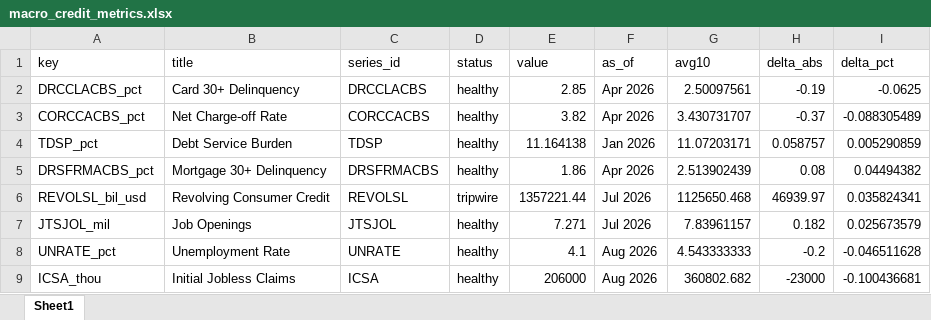
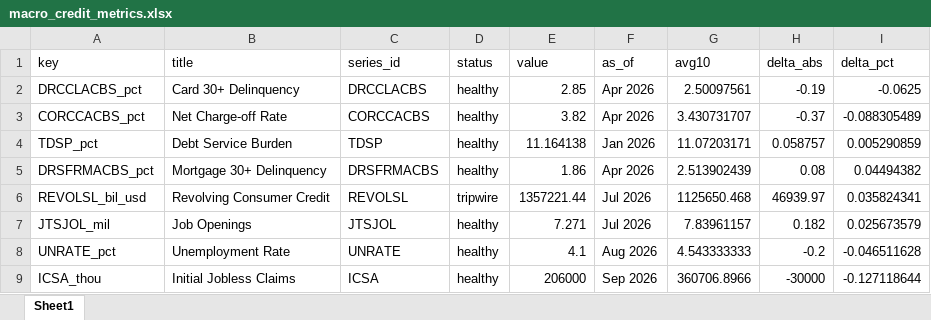
Before and after one commit to cjbrownbear/Macro-Credit-Dashboard, an Excel workbook: macro_credit_metrics.xlsx, sheet Sheet1, drawn as a sheet; values as stored, in another font and other column widths than the file's, no borders; the diff names each change by its address in the sheet, - before the commit and + after, or states it on an @@ line.

```diff
--- a/macro_credit_metrics.xlsx (sheet Sheet1)
+++ b/macro_credit_metrics.xlsx (sheet Sheet1)
-F9 (as_of): Aug 2026
+F9 (as_of): Sep 2026
-G9 (avg10): 360802.682
+G9 (avg10): 360706.8966
-H9 (delta_abs): -23000
+H9 (delta_abs): -30000
-I9 (delta_pct): -0.100436681
+I9 (delta_pct): -0.127118644
```
Also changed, not shown: macro_credit_timeseries.xlsx, 2 other files.
